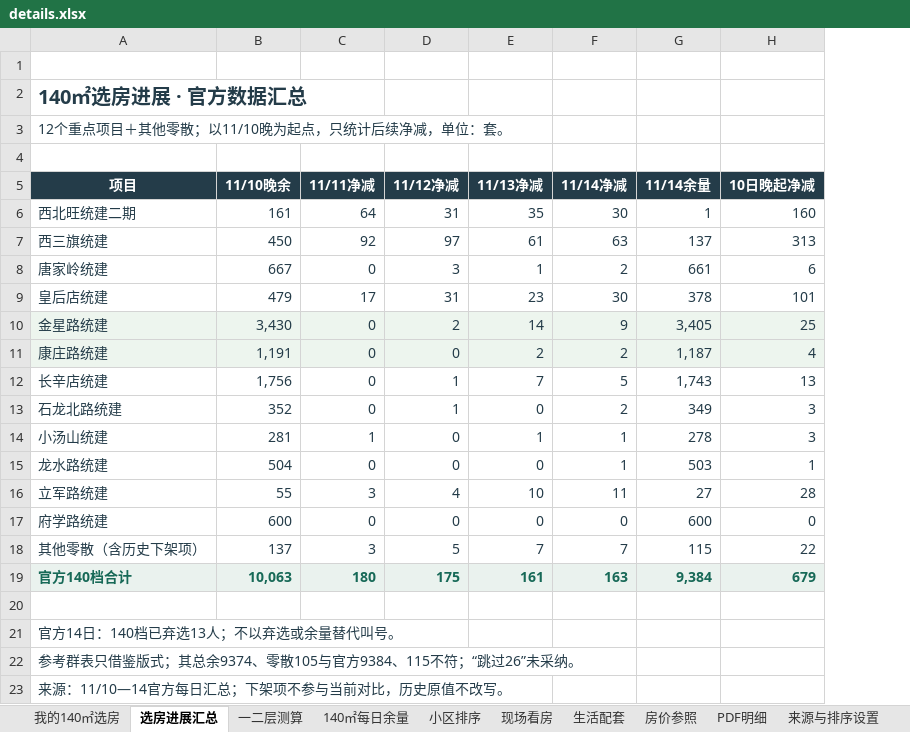
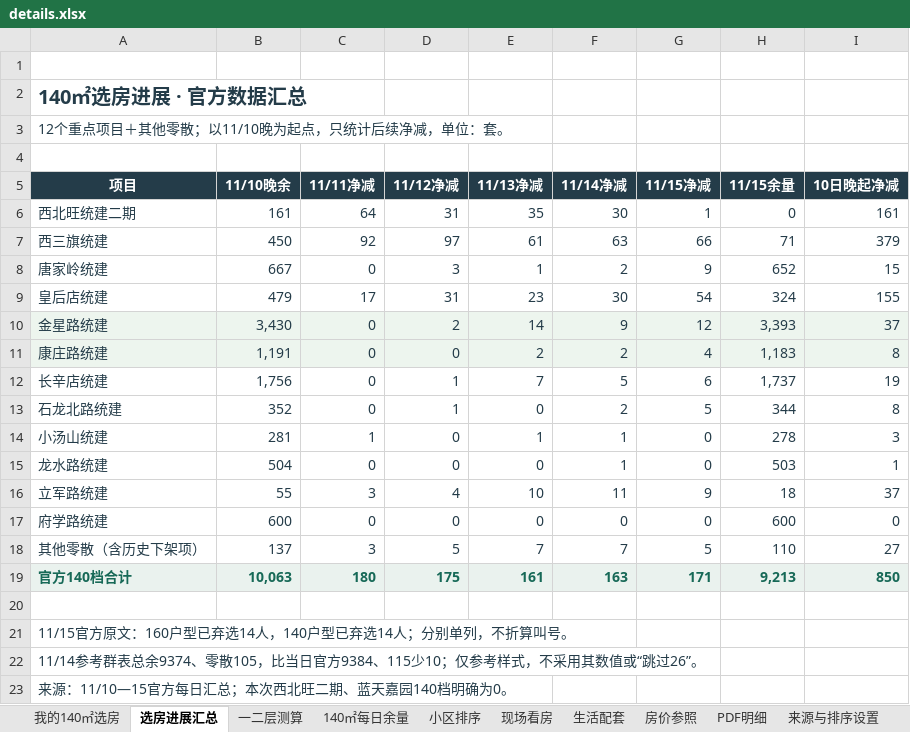
Before and after one commit to 768-web/beijing-home-review, an Excel workbook: details.xlsx, sheet 选房进展汇总, drawn as a sheet; values as stored, in another font and other column widths than the file's, no borders; removed rows and columns are numbered as before the commit, all else as after; the diff names each change by its address in the sheet, - before the commit and + after, or states it on an @@ line.

Commit message:
同步11月15日晚官方选房余量
140档最新合计9213套，较前日净减171；康庄路1183、金星路3393，大兴4576套，净减16。新增西北旺二期、蓝天嘉园140档明确归零提示。官方弃选14人单列，不折算叫号。扩展六天汇总、趋势及各项目详情，Excel同步；小营西路30号院保持排除，原配套评分和一二层图算保持。

```diff
--- a/details.xlsx (sheet 选房进展汇总)
+++ b/details.xlsx (sheet 选房进展汇总)
-column G (11/14余量), rows 6-19: 1 | 137 | 661 | 378 | 3,405 | 1,187 | 1,743 | 349 | 278 | 503 | 27 | 600 | 115 | 9,384
+column G (11/15净减), rows 6-19: 1 | 66 | 9 | 54 | 12 | 4 | 6 | 5 | 0 | 0 | 9 | 0 | 5 | 171
+column H (11/15余量), rows 6-19: 0 | 71 | 652 | 324 | 3,393 | 1,183 | 1,737 | 344 | 278 | 503 | 18 | 600 | 110 | 9,213
-I6 (10日晚起净减): 160
+I6 (10日晚起净减): 161
-I7 (10日晚起净减): 313
+I7 (10日晚起净减): 379
-I8 (10日晚起净减): 6
+I8 (10日晚起净减): 15
-I9 (10日晚起净减): 101
+I9 (10日晚起净减): 155
-I10 (10日晚起净减): 25
+I10 (10日晚起净减): 37
-I11 (10日晚起净减): 4
+I11 (10日晚起净减): 8
-I12 (10日晚起净减): 13
+I12 (10日晚起净减): 19
-I13 (10日晚起净减): 3
+I13 (10日晚起净减): 8
-I16 (10日晚起净减): 28
+I16 (10日晚起净减): 37
-I18 (10日晚起净减): 22
+I18 (10日晚起净减): 27
-I19 (10日晚起净减): 679
+I19 (10日晚起净减): 850
-A21 (项目): 官方14日：140档已弃选13人；不以弃选或余量替代叫号。
+A21 (项目): 11/15官方原文：160户型已弃选14人，140户型已弃选14人；分别单列，不折算叫号。
-A22 (项目): 参考群表只借鉴版式；其总余9374、零散105与官方9384、115不符；“跳过26”未采纳。
+A22 (项目): 11/14参考群表总余9374、零散105，比当日官方9384、115少10；仅参考样式，不采用其数值或“跳过26”。
-A23 (项目): 来源：11/10—14官方每日汇总；下架项不参与当前对比，历史原值不改写。
+A23 (项目): 来源：11/10—15官方每日汇总；本次西北旺二期、蓝天嘉园140档明确为0。
```
Also changed, not shown: sheet 140㎡每日余量, sheet 我的140㎡选房, sheet 小区排序, sheet 来源与排序设置, formulas that keep their value, charts or pictures, 1 other file.
